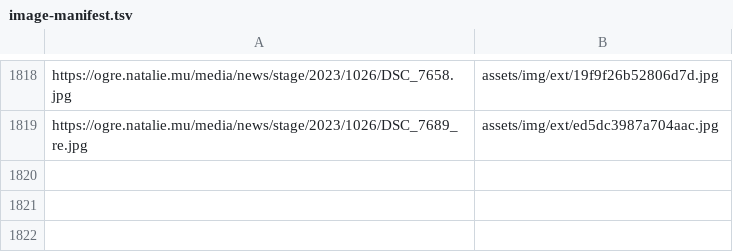
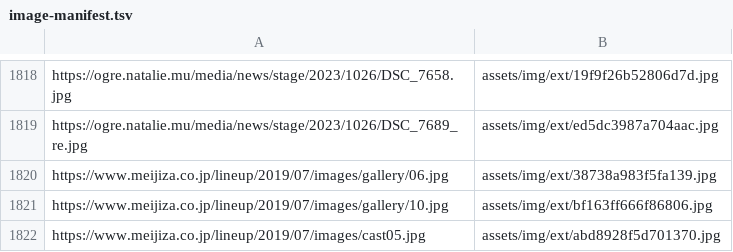
Before and after one commit to DAODAODAO-cmd/tonchan-archive, a TSV file: tools/image-manifest.tsv, drawn as a sheet; only a part is shown, gaps mark what is left out.

```diff
--- a/tools/image-manifest.tsv
+++ b/tools/image-manifest.tsv
@@ -1819 +1819,4 @@ https://ogre.natalie.mu/media/news/stage/2023/1026/DSC_7658.jpg	assets/img/ext/1
 https://ogre.natalie.mu/media/news/stage/2023/1026/DSC_7689_re.jpg	assets/img/ext/ed5dc3987a704aac.jpg
+https://www.meijiza.co.jp/lineup/2019/07/images/gallery/06.jpg	assets/img/ext/38738a983f5fa139.jpg
+https://www.meijiza.co.jp/lineup/2019/07/images/gallery/10.jpg	assets/img/ext/bf163ff666f86806.jpg
+https://www.meijiza.co.jp/lineup/2019/07/images/cast05.jpg	assets/img/ext/abd8928f5d701370.jpg
```
Also changed, not shown: 4 other files.
